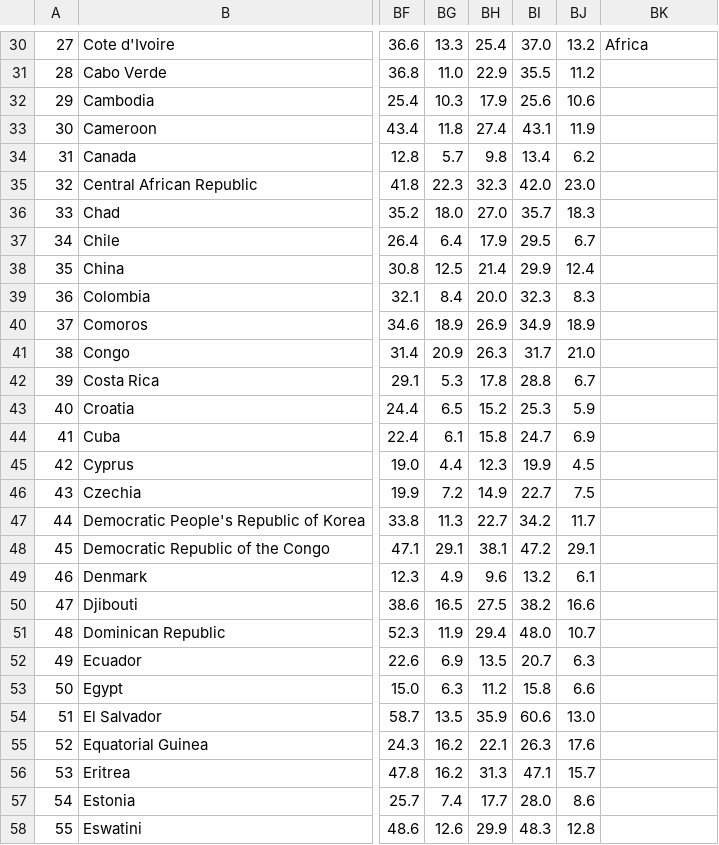
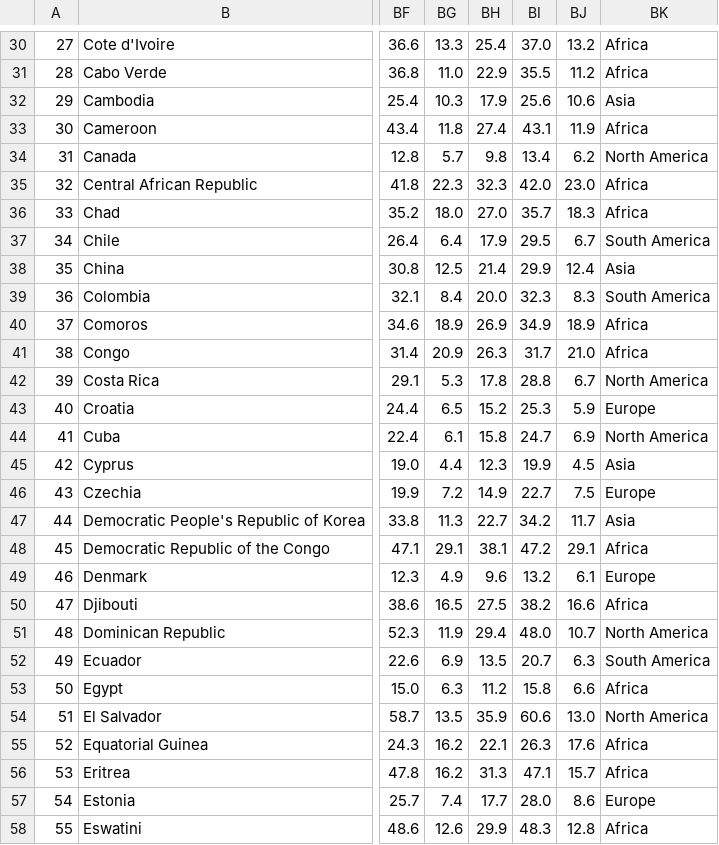
Before and after one commit to khanhst0209/DV_Midterm, a CSV file: Preprocessing_data/data.csv, drawn as a sheet; only a part is shown, gaps mark what is left out; the diff covers the shown part only; the diff names each change by its address in the sheet, - before the commit and + after, or states it on an @@ line.

```diff
--- a/Preprocessing_data/data.csv
+++ b/Preprocessing_data/data.csv
-BK31: (empty)
+BK31: Africa
-BK32: (empty)
+BK32: Asia
-BK33: (empty)
+BK33: Africa
-BK34: (empty)
+BK34: North America
-BK35:BK36: (empty)
+BK35:BK36: Africa
-BK37: (empty)
+BK37: South America
-BK38: (empty)
+BK38: Asia
-BK39: (empty)
+BK39: South America
-BK40:BK41: (empty)
+BK40:BK41: Africa
-BK42: (empty)
+BK42: North America
-BK43: (empty)
+BK43: Europe
-BK44: (empty)
+BK44: North America
-BK45: (empty)
+BK45: Asia
-BK46: (empty)
+BK46: Europe
-BK47: (empty)
+BK47: Asia
-BK48: (empty)
+BK48: Africa
-BK49: (empty)
+BK49: Europe
-BK50: (empty)
+BK50: Africa
-BK51: (empty)
+BK51: North America
-BK52: (empty)
+BK52: South America
-BK53: (empty)
+BK53: Africa
-BK54: (empty)
+BK54: North America
-BK55:BK56: (empty)
+BK55:BK56: Africa
-BK57: (empty)
+BK57: Europe
-BK58: (empty)
+BK58: Africa
```
Also changed, not shown: 146 edited cells elsewhere in this file, 1 other file.
